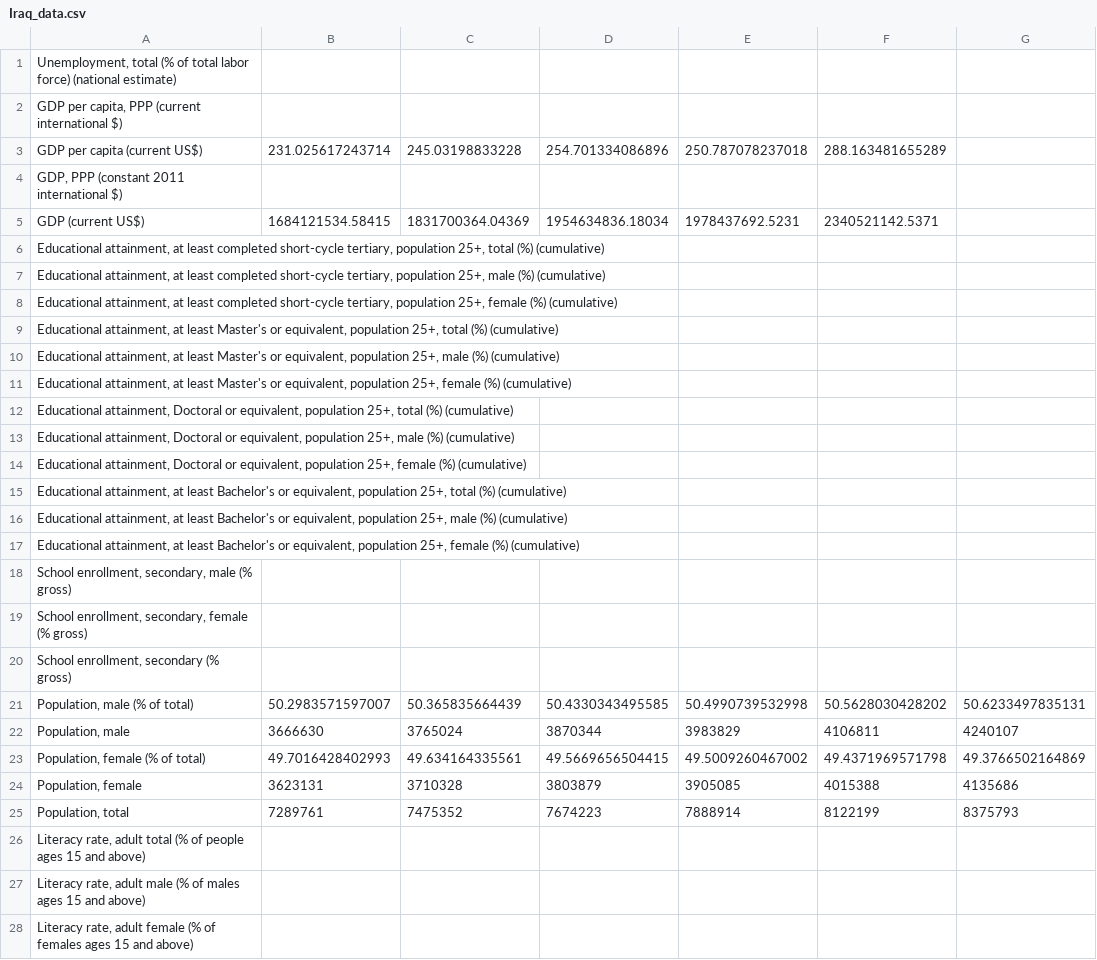
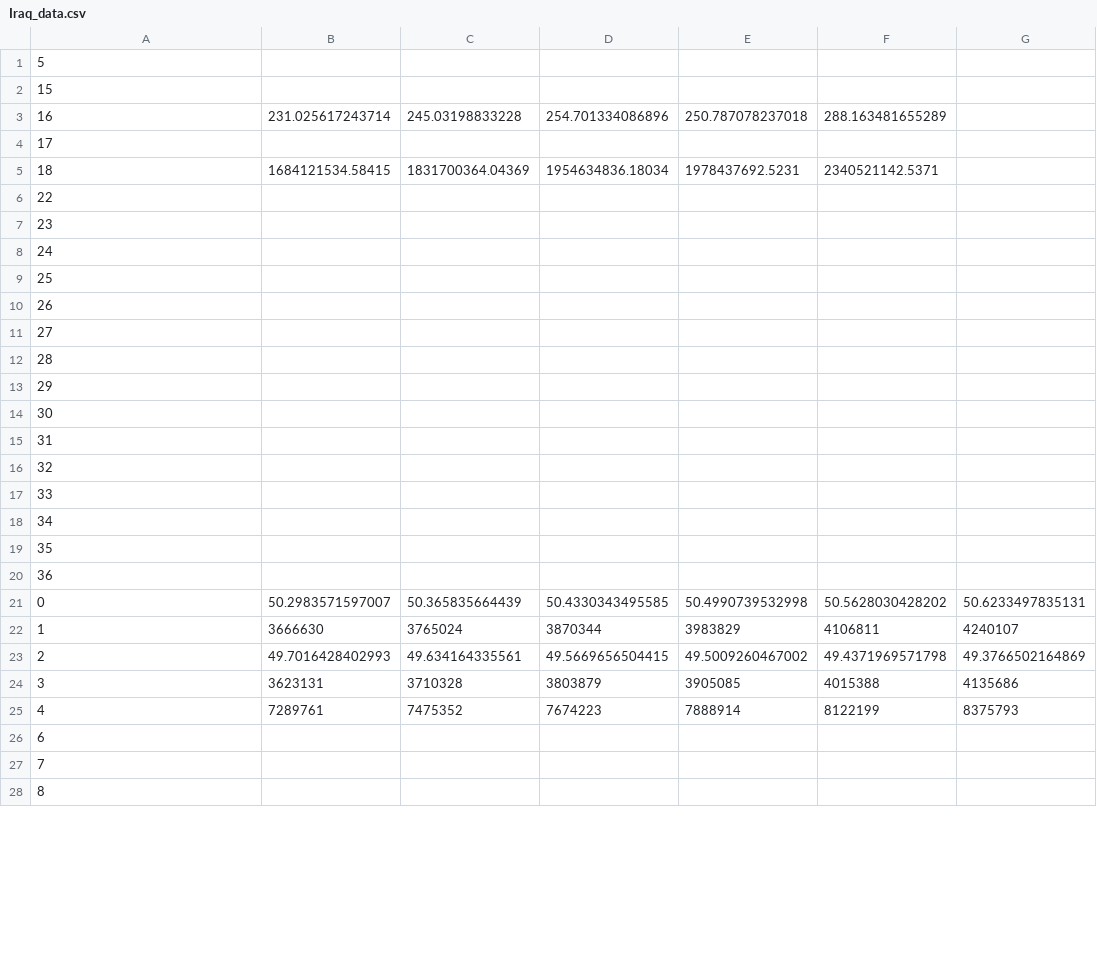
Before and after one commit to carleton-cs257-fall-2018/assignments-mydan123, a CSV file: webapp/sql_data_test/data_output/Iraq_data.csv, drawn as a sheet; only a part is shown; the diff covers the shown part only; the diff names each change by its address in the sheet, - before the commit and + after, or states it on an @@ line.

```diff
--- a/webapp/sql_data_test/data_output/Iraq_data.csv
+++ b/webapp/sql_data_test/data_output/Iraq_data.csv
-A1: Unemployment, total (% of total labor force) (national estimate)
+A1: 5
-A2: GDP per capita, PPP (current international $)
+A2: 15
-A3: GDP per capita (current US$)
+A3: 16
-A4: GDP, PPP (constant 2011 international $)
+A4: 17
-A5: GDP (current US$)
+A5: 18
-A6: Educational attainment, at least completed short-cycle tertiary, population 25+, total (%) (cumulative)
+A6: 22
-A7: Educational attainment, at least completed short-cycle tertiary, population 25+, male (%) (cumulative)
+A7: 23
-A8: Educational attainment, at least completed short-cycle tertiary, population 25+, female (%) (cumulative)
+A8: 24
-A9: Educational attainment, at least Master's or equivalent, population 25+, total (%) (cumulative)
+A9: 25
-A10: Educational attainment, at least Master's or equivalent, population 25+, male (%) (cumulative)
+A10: 26
-A11: Educational attainment, at least Master's or equivalent, population 25+, female (%) (cumulative)
+A11: 27
-A12: Educational attainment, Doctoral or equivalent, population 25+, total (%) (cumulative)
+A12: 28
-A13: Educational attainment, Doctoral or equivalent, population 25+, male (%) (cumulative)
+A13: 29
-A14: Educational attainment, Doctoral or equivalent, population 25+, female (%) (cumulative)
+A14: 30
-A15: Educational attainment, at least Bachelor's or equivalent, population 25+, total (%) (cumulative)
+A15: 31
-A16: Educational attainment, at least Bachelor's or equivalent, population 25+, male (%) (cumulative)
+A16: 32
-A17: Educational attainment, at least Bachelor's or equivalent, population 25+, female (%) (cumulative)
+A17: 33
-A18: School enrollment, secondary, male (% gross)
+A18: 34
-A19: School enrollment, secondary, female (% gross)
+A19: 35
-A20: School enrollment, secondary (% gross)
+A20: 36
-A21: Population, male (% of total)
+A21: 0
-A22: Population, male
+A22: 1
-A23: Population, female (% of total)
+A23: 2
-A24: Population, female
+A24: 3
-A25: Population, total
+A25: 4
-A26: Literacy rate, adult total (% of people ages 15 and above)
+A26: 6
-A27: Literacy rate, adult male (% of males ages 15 and above)
+A27: 7
-A28: Literacy rate, adult female (% of females ages 15 and above)
+A28: 8
```
Also changed, not shown: 9 edited cells elsewhere in this file, webapp/sql_data_test/data_output/Algeria_data.csv, webapp/sql_data_test/data_output/Arab World_data.csv, 28 other files.
